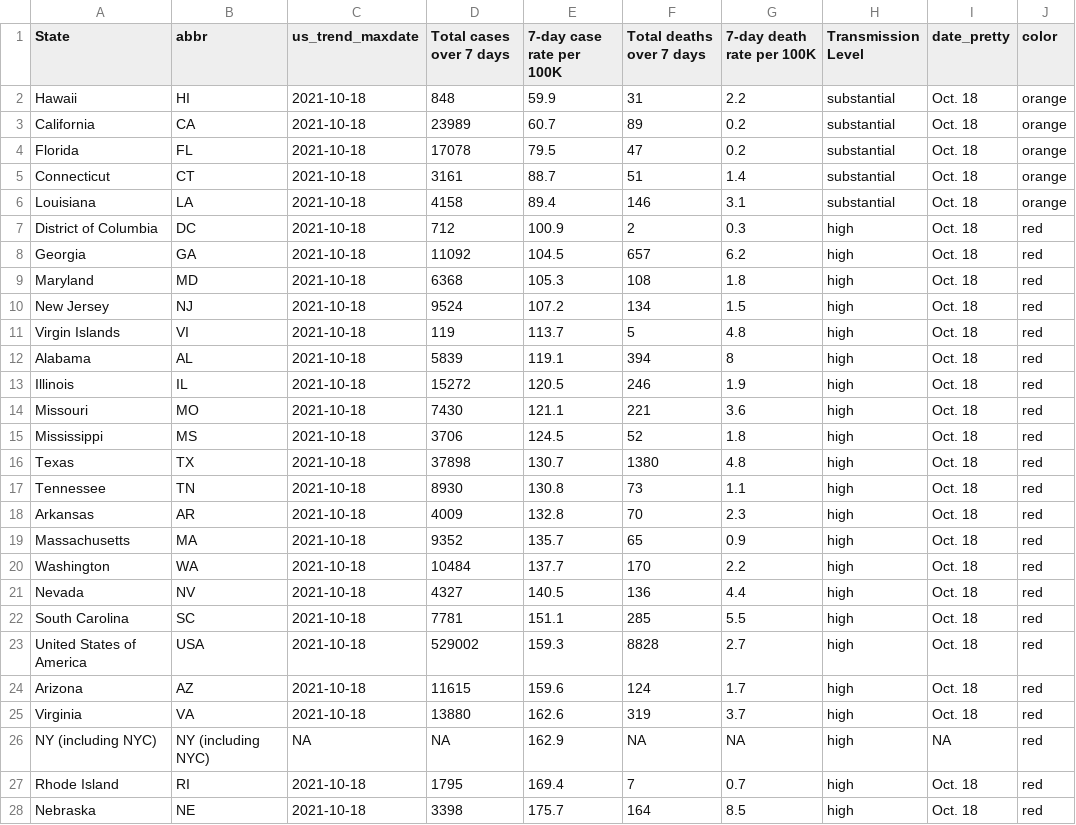
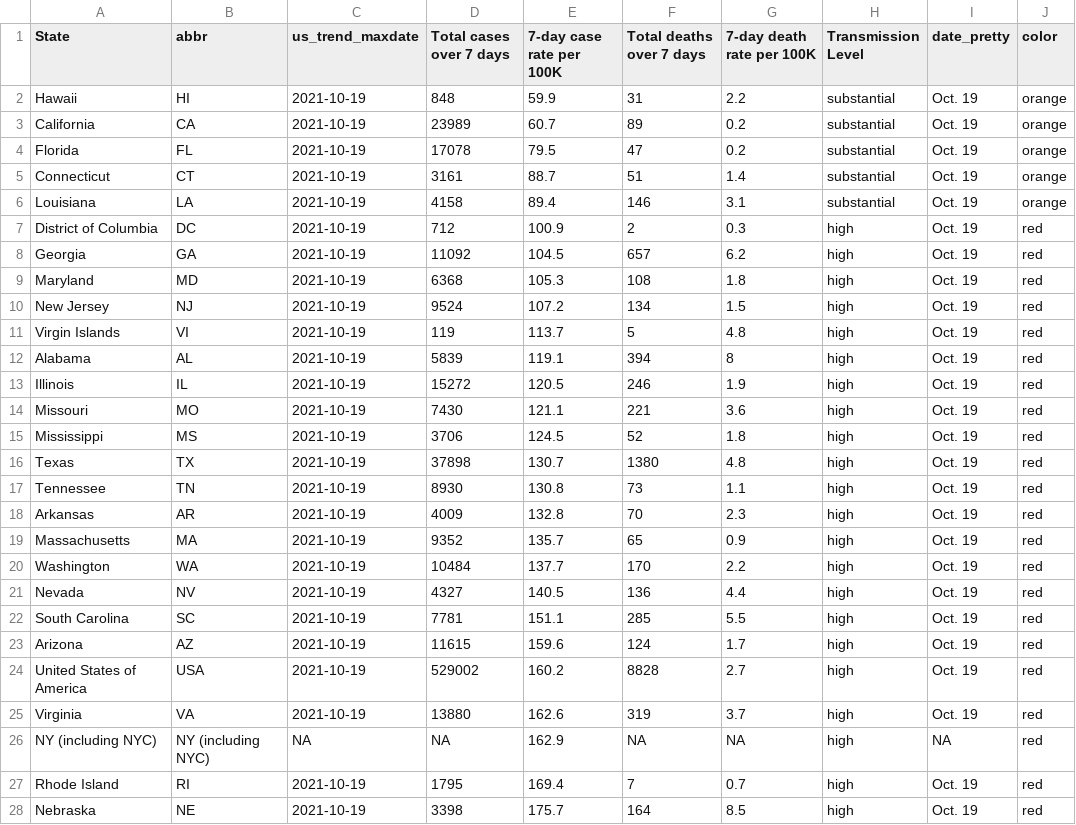
Before and after one commit to abcotvdata/cdc-transmission-map-ca, a CSV file: cdc-transmission-data/us_state_transmission_data.csv, drawn as a sheet; only a part is shown; the diff covers the shown part only.

Commit message:
GitHub Update US State Transmission data 2021-10-20

```diff
--- a/cdc-transmission-data/us_state_transmission_data.csv
+++ b/cdc-transmission-data/us_state_transmission_data.csv
@@ -1,28 +1,28 @@
 "State","abbr","us_trend_maxdate","Total cases over 7 days","7-day case rate per 100K","Total deaths over 7 days","7-day death rate per 100K","Transmission Level","date_pretty","color"
-"Hawaii","HI",2021-10-18,848,59.9,31,2.2,"substantial","Oct. 18","orange"
-"California","CA",2021-10-18,23989,60.7,89,0.2,"substantial","Oct. 18","orange"
-"Florida","FL",2021-10-18,17078,79.5,47,0.2,"substantial","Oct. 18","orange"
-"Connecticut","CT",2021-10-18,3161,88.7,51,1.4,"substantial","Oct. 18","orange"
-"Louisiana","LA",2021-10-18,4158,89.4,146,3.1,"substantial","Oct. 18","orange"
-"District of Columbia","DC",2021-10-18,712,100.9,2,0.3,"high","Oct. 18","red"
-"Georgia","GA",2021-10-18,11092,104.5,657,6.2,"high","Oct. 18","red"
-"Maryland","MD",2021-10-18,6368,105.3,108,1.8,"high","Oct. 18","red"
-"New Jersey","NJ",2021-10-18,9524,107.2,134,1.5,"high","Oct. 18","red"
-"Virgin Islands","VI",2021-10-18,119,113.7,5,4.8,"high","Oct. 18","red"
-"Alabama","AL",2021-10-18,5839,119.1,394,8,"high","Oct. 18","red"
-"Illinois","IL",2021-10-18,15272,120.5,246,1.9,"high","Oct. 18","red"
-"Missouri","MO",2021-10-18,7430,121.1,221,3.6,"high","Oct. 18","red"
-"Mississippi","MS",2021-10-18,3706,124.5,52,1.8,"high","Oct. 18","red"
-"Texas","TX",2021-10-18,37898,130.7,1380,4.8,"high","Oct. 18","red"
-"Tennessee","TN",2021-10-18,8930,130.8,73,1.1,"high","Oct. 18","red"
-"Arkansas","AR",2021-10-18,4009,132.8,70,2.3,"high","Oct. 18","red"
-"Massachusetts","MA",2021-10-18,9352,135.7,65,0.9,"high","Oct. 18","red"
-"Washington","WA",2021-10-18,10484,137.7,170,2.2,"high","Oct. 18","red"
-"Nevada","NV",2021-10-18,4327,140.5,136,4.4,"high","Oct. 18","red"
-"South Carolina","SC",2021-10-18,7781,151.1,285,5.5,"high","Oct. 18","red"
-"United States of America","USA",2021-10-18,529002,159.3,8828,2.7,"high","Oct. 18","red"
-"Arizona","AZ",2021-10-18,11615,159.6,124,1.7,"high","Oct. 18","red"
-"Virginia","VA",2021-10-18,13880,162.6,319,3.7,"high","Oct. 18","red"
+"Hawaii","HI",2021-10-19,848,59.9,31,2.2,"substantial","Oct. 19","orange"
+"California","CA",2021-10-19,23989,60.7,89,0.2,"substantial","Oct. 19","orange"
+"Florida","FL",2021-10-19,17078,79.5,47,0.2,"substantial","Oct. 19","orange"
+"Connecticut","CT",2021-10-19,3161,88.7,51,1.4,"substantial","Oct. 19","orange"
+"Louisiana","LA",2021-10-19,4158,89.4,146,3.1,"substantial","Oct. 19","orange"
+"District of Columbia","DC",2021-10-19,712,100.9,2,0.3,"high","Oct. 19","red"
+"Georgia","GA",2021-10-19,11092,104.5,657,6.2,"high","Oct. 19","red"
+"Maryland","MD",2021-10-19,6368,105.3,108,1.8,"high","Oct. 19","red"
+"New Jersey","NJ",2021-10-19,9524,107.2,134,1.5,"high","Oct. 19","red"
+"Virgin Islands","VI",2021-10-19,119,113.7,5,4.8,"high","Oct. 19","red"
+"Alabama","AL",2021-10-19,5839,119.1,394,8,"high","Oct. 19","red"
+"Illinois","IL",2021-10-19,15272,120.5,246,1.9,"high","Oct. 19","red"
+"Missouri","MO",2021-10-19,7430,121.1,221,3.6,"high","Oct. 19","red"
+"Mississippi","MS",2021-10-19,3706,124.5,52,1.8,"high","Oct. 19","red"
+"Texas","TX",2021-10-19,37898,130.7,1380,4.8,"high","Oct. 19","red"
+"Tennessee","TN",2021-10-19,8930,130.8,73,1.1,"high","Oct. 19","red"
+"Arkansas","AR",2021-10-19,4009,132.8,70,2.3,"high","Oct. 19","red"
+"Massachusetts","MA",2021-10-19,9352,135.7,65,0.9,"high","Oct. 19","red"
+"Washington","WA",2021-10-19,10484,137.7,170,2.2,"high","Oct. 19","red"
+"Nevada","NV",2021-10-19,4327,140.5,136,4.4,"high","Oct. 19","red"
+"South Carolina","SC",2021-10-19,7781,151.1,285,5.5,"high","Oct. 19","red"
+"Arizona","AZ",2021-10-19,11615,159.6,124,1.7,"high","Oct. 19","red"
+"United States of America","USA",2021-10-19,529002,160.2,8828,2.7,"high","Oct. 19","red"
+"Virginia","VA",2021-10-19,13880,162.6,319,3.7,"high","Oct. 19","red"
 "NY (including NYC)","NY (including NYC)",NA,NA,162.9,NA,NA,"high","NA     ","red"
-"Rhode Island","RI",2021-10-18,1795,169.4,7,0.7,"high","Oct. 18","red"
-"Nebraska","NE",2021-10-18,3398,175.7,164,8.5,"high","Oct. 18","red"
+"Rhode Island","RI",2021-10-19,1795,169.4,7,0.7,"high","Oct. 19","red"
+"Nebraska","NE",2021-10-19,3398,175.7,164,8.5,"high","Oct. 19","red"
```
Also changed, not shown: 56 edited cells elsewhere in this file.
